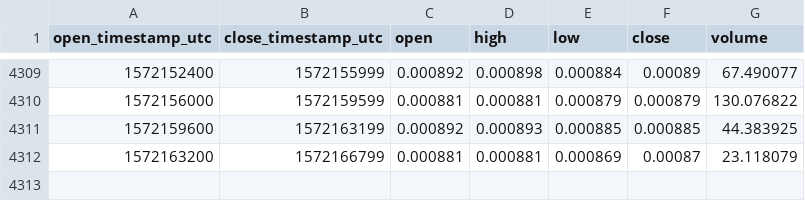
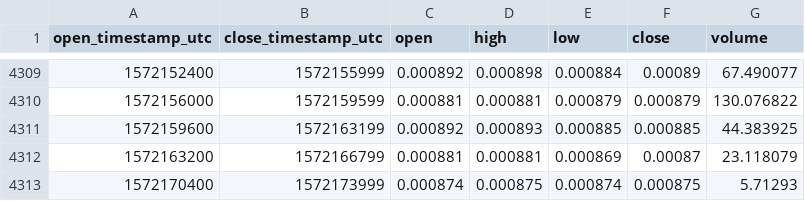
Before and after one commit to cryptobigbro/coinbasepro-REP-BTC, a CSV file: coinbasepro-REP-BTC-1h.csv, drawn as a sheet; only a part is shown, gaps mark what is left out; the diff names each change by its address in the sheet, - before the commit and + after, or states it on an @@ line.

Commit message:
Update OHLCV data.

```diff
--- a/coinbasepro-REP-BTC-1h.csv
+++ b/coinbasepro-REP-BTC-1h.csv
+row 4313: 1572170400 | 1572173999 | 0.000874 | 0.000875 | 0.000874 | 0.000875 | 5.71293
```
Also changed, not shown: 1 other file.
